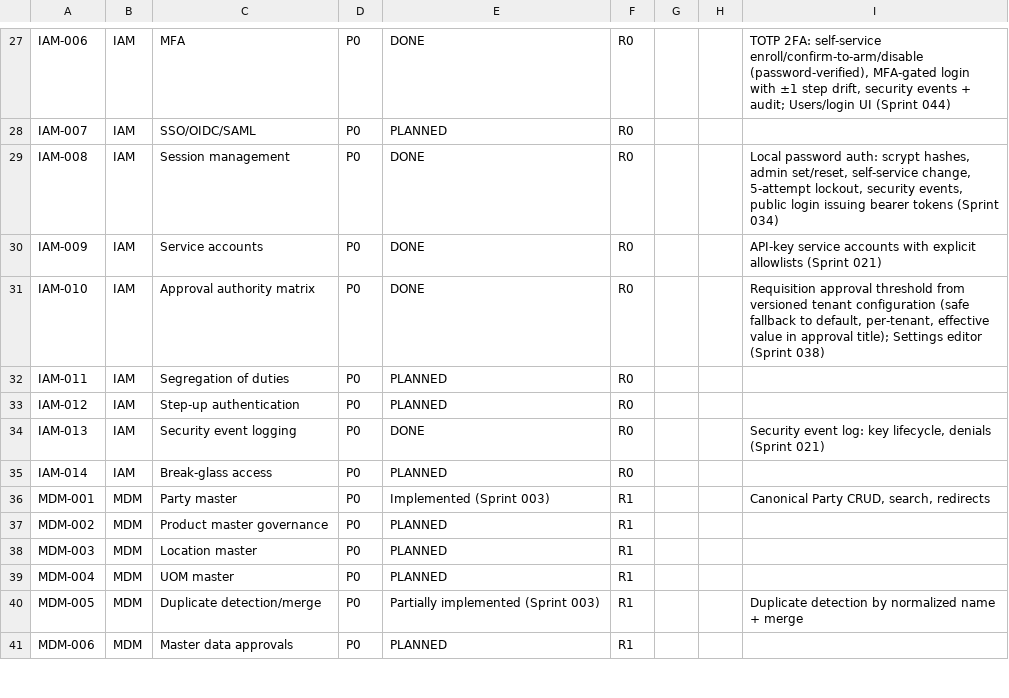
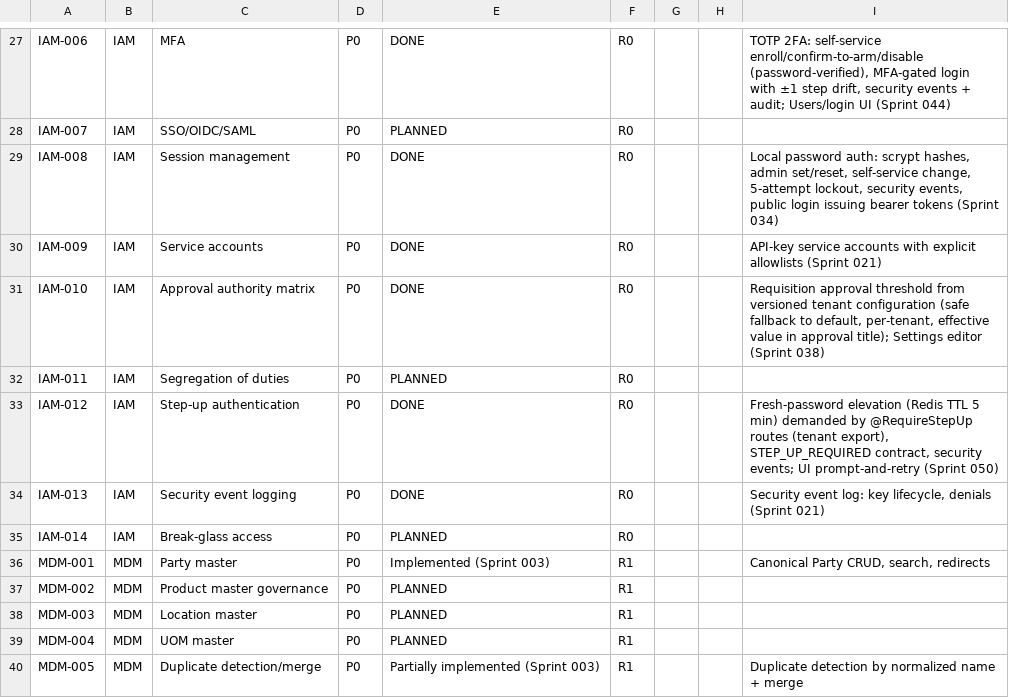
Before and after one commit to kenanbuss-sys/nexora, a CSV file: specs/implementation_matrix.csv, drawn as a sheet; only a part is shown, gaps mark what is left out; the shorter side is filled out with more unchanged rows.

```diff
--- a/specs/implementation_matrix.csv
+++ b/specs/implementation_matrix.csv
@@ -32,3 +32,3 @@ IAM-010,IAM,Approval authority matrix,P0,DONE,R0,,,"Requisition approval thresho
 IAM-011,IAM,Segregation of duties,P0,PLANNED,R0,,,
-IAM-012,IAM,Step-up authentication,P0,PLANNED,R0,,,
+IAM-012,IAM,Step-up authentication,P0,DONE,R0,,,"Fresh-password elevation (Redis TTL 5 min) demanded by @RequireStepUp routes (tenant export), STEP_UP_REQUIRED contract, security events; UI prompt-and-retry (Sprint 050)"
 IAM-013,IAM,Security event logging,P0,DONE,R0,,,"Security event log: key lifecycle, denials (Sprint 021)"
```
Also changed, not shown: 9 other files.
